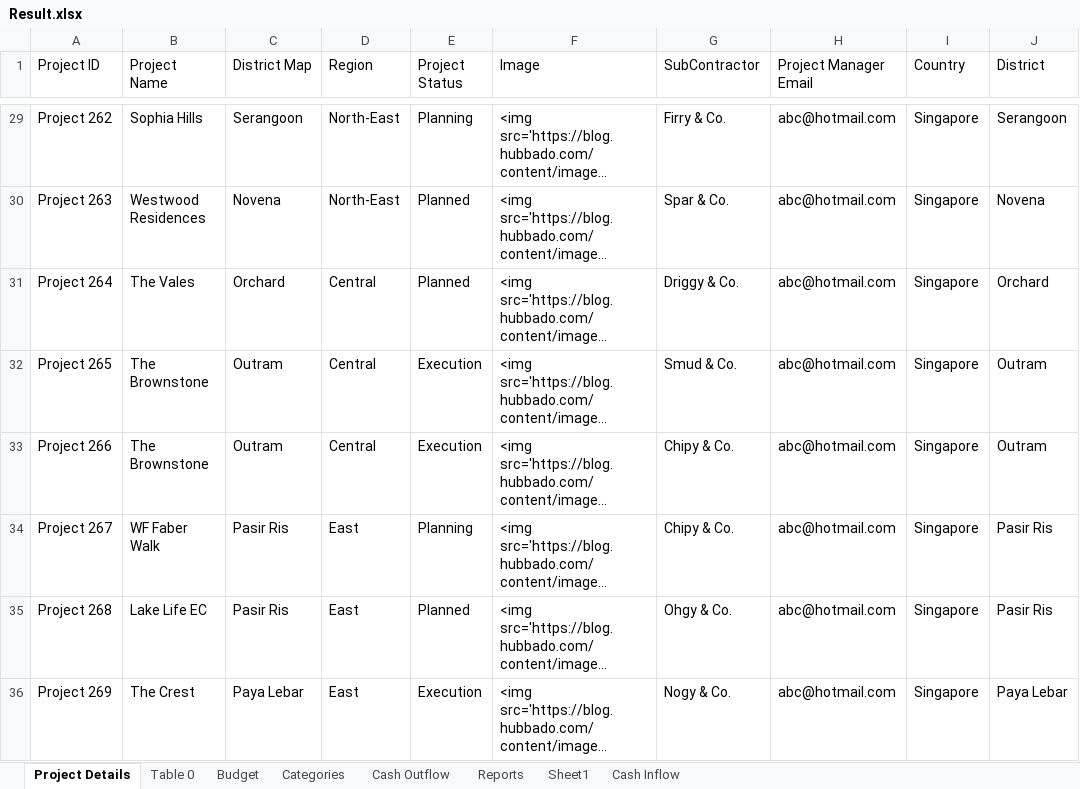
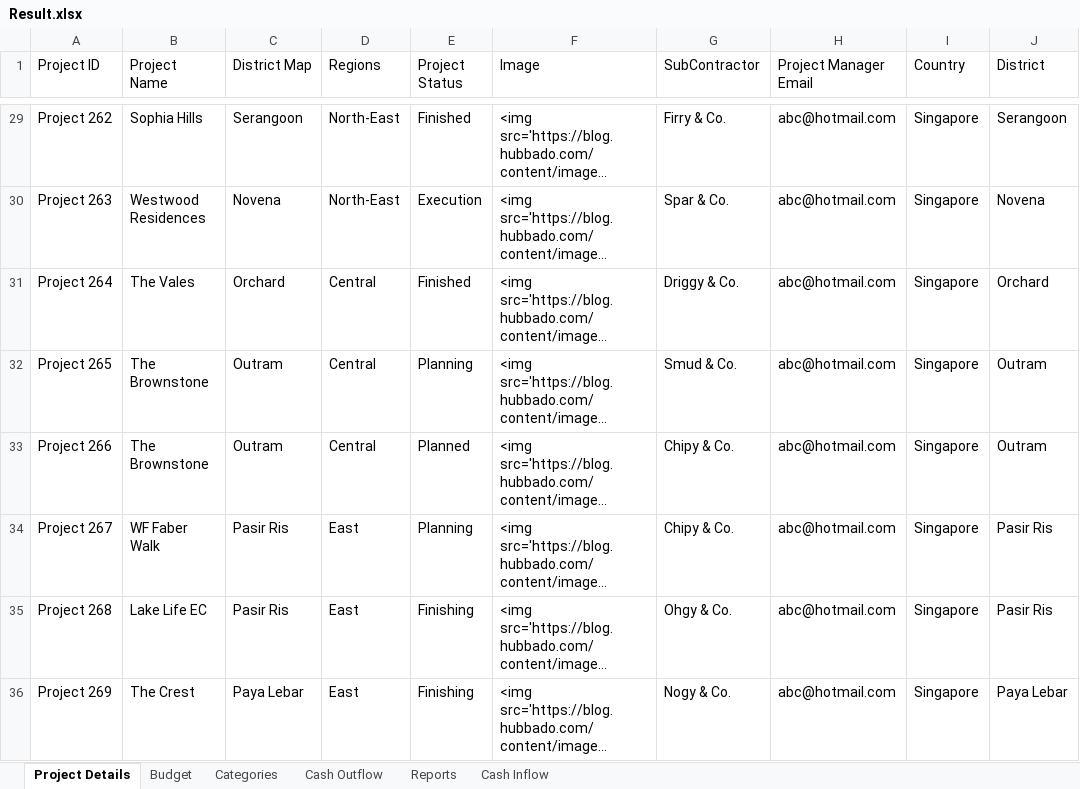
Before and after one commit to amuazm/contractor-data-simulation, an Excel workbook: Output/Result.xlsx, sheet Project Details, drawn as a sheet; only a part is shown, gaps mark what is left out; long unchanged cells end in …; values as stored, in another font and other column widths than the file's, no borders; the diff covers the shown part only; the diff names each change by its address in the sheet, - before the commit and + after, or states it on an @@ line.

```diff
--- a/Output/Result.xlsx (sheet Project Details)
+++ b/Output/Result.xlsx (sheet Project Details)
-sheet tab: Table 0
-sheet tab: Sheet1
-D1: Region
+D1: Regions
-E29 (Project Status): Planning
+E29 (Project Status): Finished
-E30 (Project Status): Planned
+E30 (Project Status): Execution
-E31 (Project Status): Planned
+E31 (Project Status): Finished
-E32 (Project Status): Execution
+E32 (Project Status): Planning
-E33 (Project Status): Execution
+E33 (Project Status): Planned
-E35 (Project Status): Planned
+E35 (Project Status): Finishing
-E36 (Project Status): Execution
+E36 (Project Status): Finishing
```
Also changed, not shown: 20 edited cells elsewhere in this sheet, sheet Cash Outflow, sheet Reports, sheet Categories, sheet Cash Inflow, sheet Budget, 1 other file.
